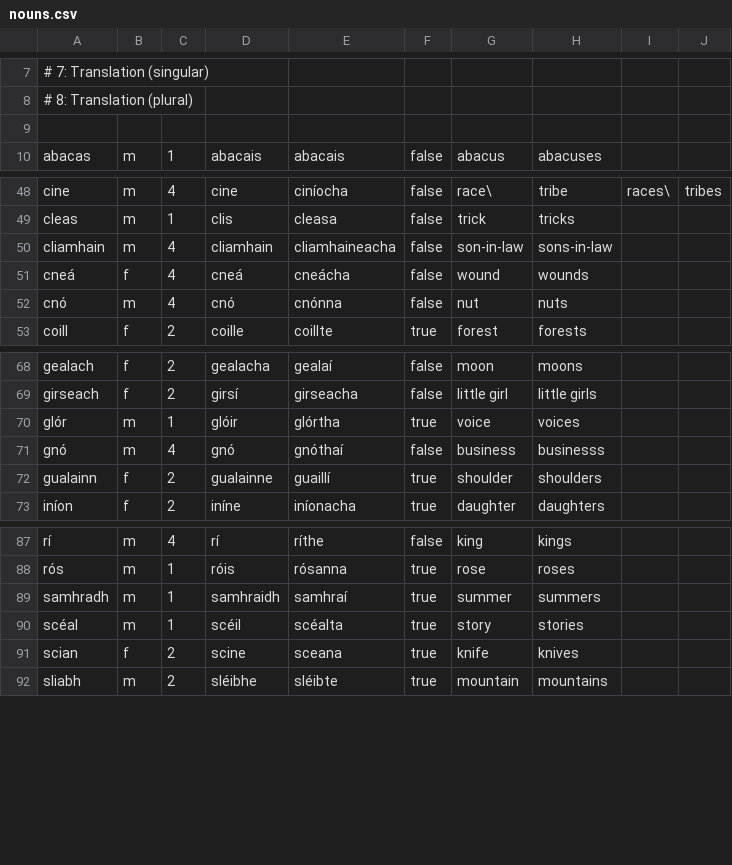
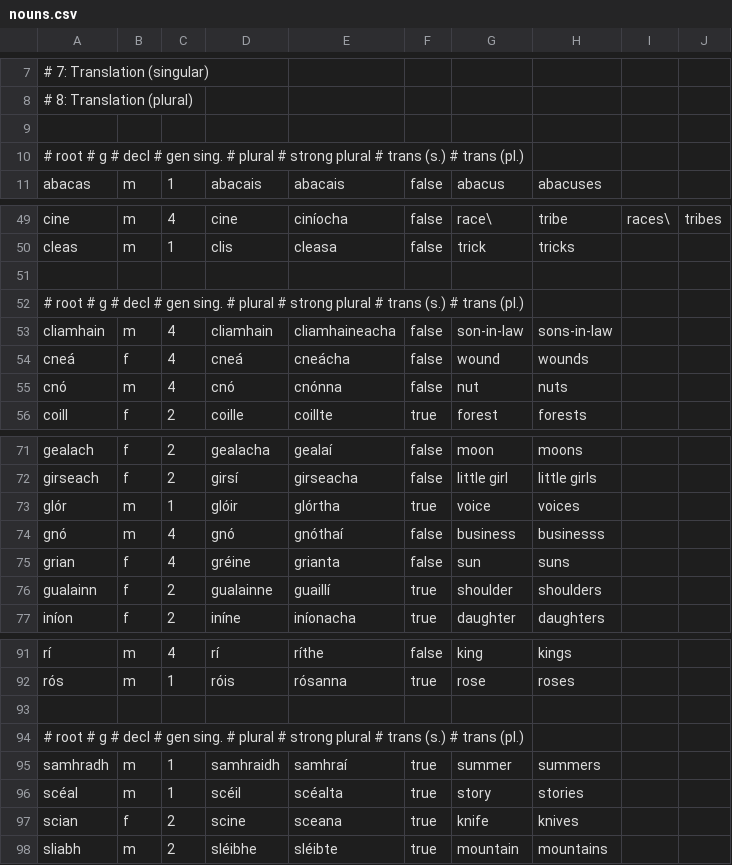
Before and after one commit to jrtibbetts/Flips, a CSV file: Flips/Models/nouns.csv, drawn as a sheet; only a part is shown, gaps mark what is left out; the diff names each change by its address in the sheet, - before the commit and + after, or states it on an @@ line.

Commit message:
No ticket: [add] Let's add some nouns.

```diff
--- a/Flips/Models/nouns.csv
+++ b/Flips/Models/nouns.csv
+row 10: # root # g # decl # gen sing. # plural # strong plural # trans (s.) # trans (pl.)
+row 51: (empty)
+row 52: # root # g # decl # gen sing. # plural # strong plural # trans (s.) # trans (pl.)
+row 75: grian | f | 4 | gréine | grianta | false | sun | suns
+row 93: (empty)
+row 94: # root # g # decl # gen sing. # plural # strong plural # trans (s.) # trans (pl.)
```
